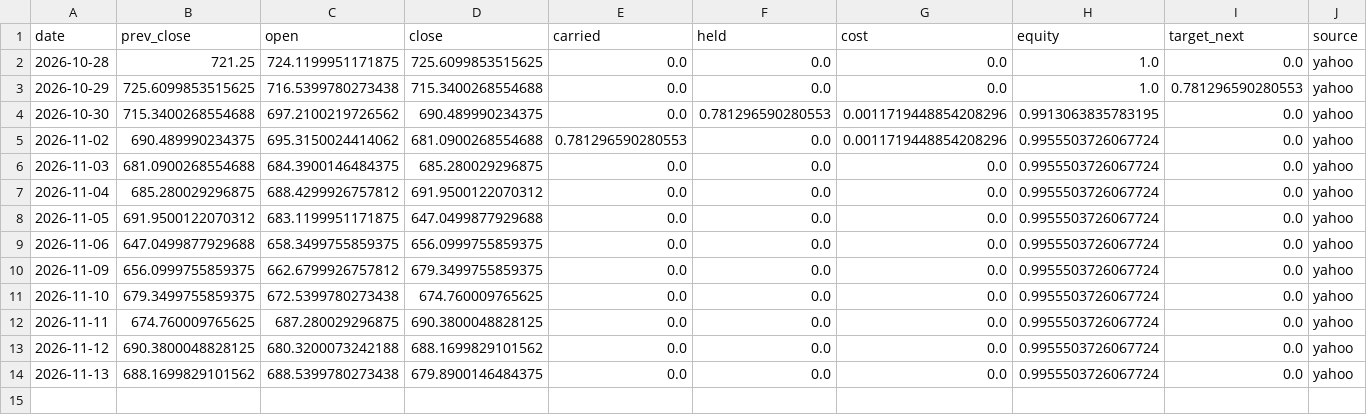
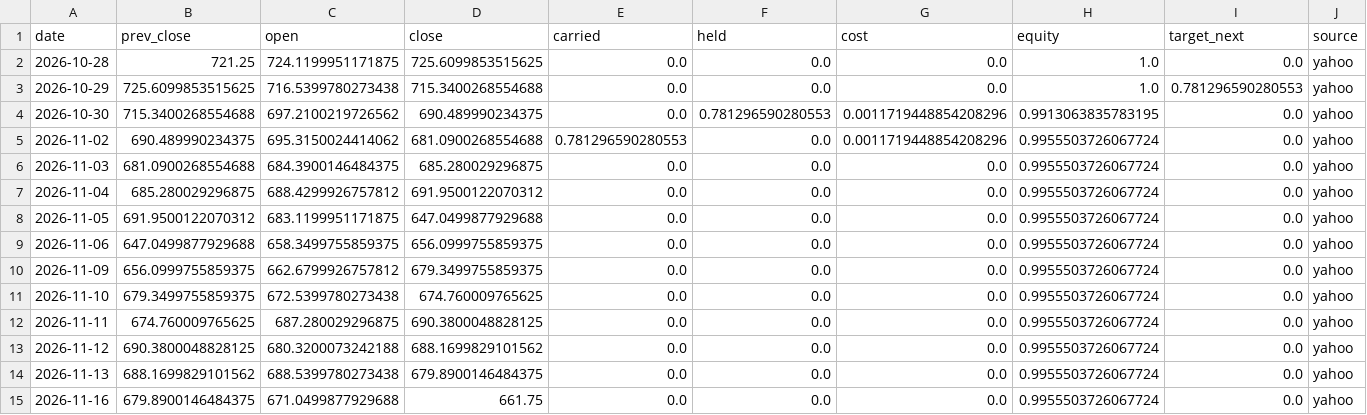
Before and after one commit to Lego514/quantlab, a CSV file: forward/ledgers/portfolio_2026/QQQ.csv, drawn as a sheet; only a part is shown; rows hold the shown columns only; the diff names each change by its address in the sheet, - before the commit and + after, or states it on an @@ line.

```diff
--- a/forward/ledgers/portfolio_2026/QQQ.csv
+++ b/forward/ledgers/portfolio_2026/QQQ.csv
+row 15: 2026-11-16 | 679.8900146484375 | 671.0499877929688 | 661.75 | 0.0 | 0.0 | 0.0 | 0.9955503726067724 | 0.0 | yahoo
```
Also changed, not shown: forward/ledgers/rsi2_etf/QQQ.csv, forward/ledgers/rsi2_etf/SPY.csv, 4 other files.
